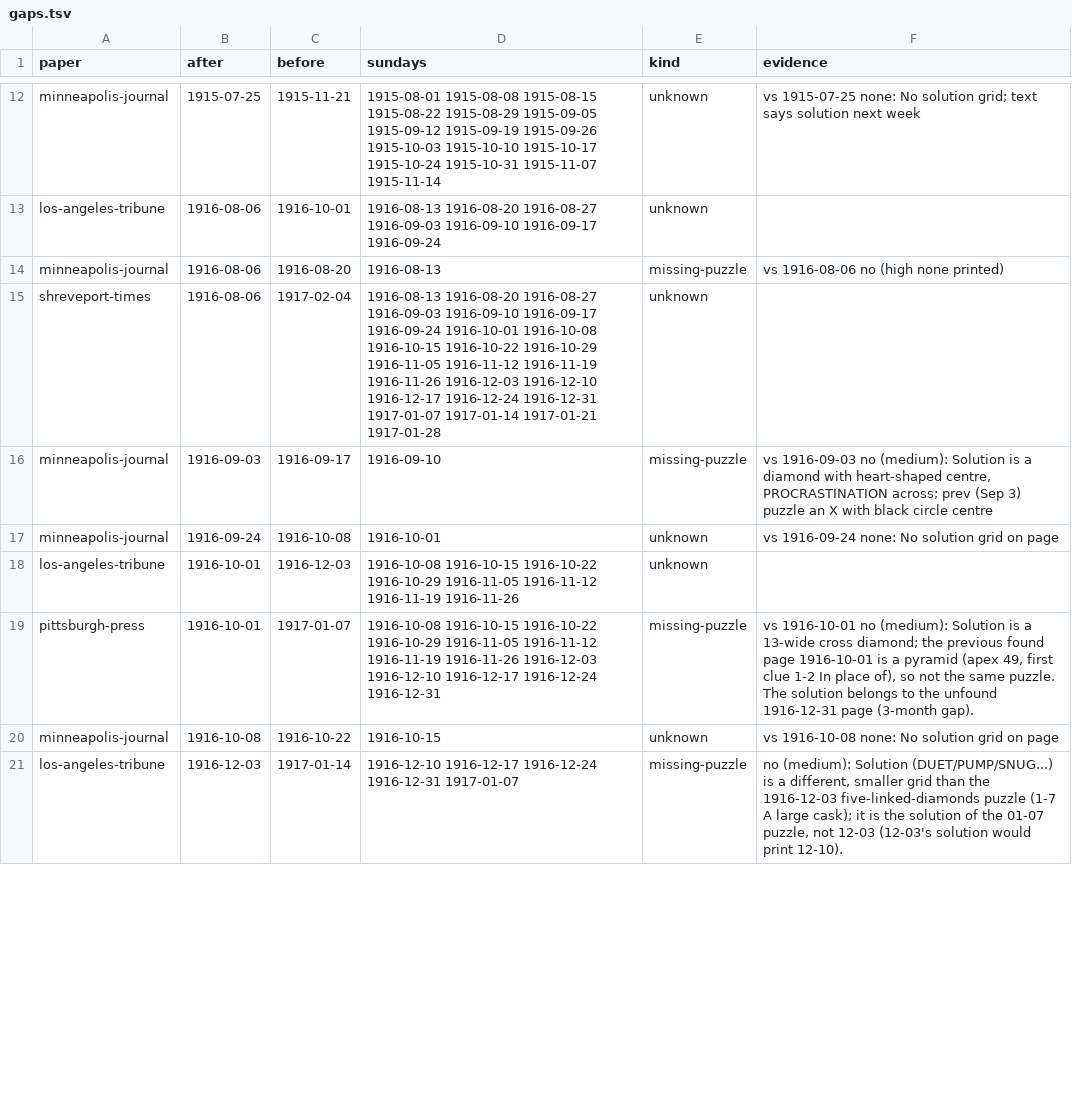
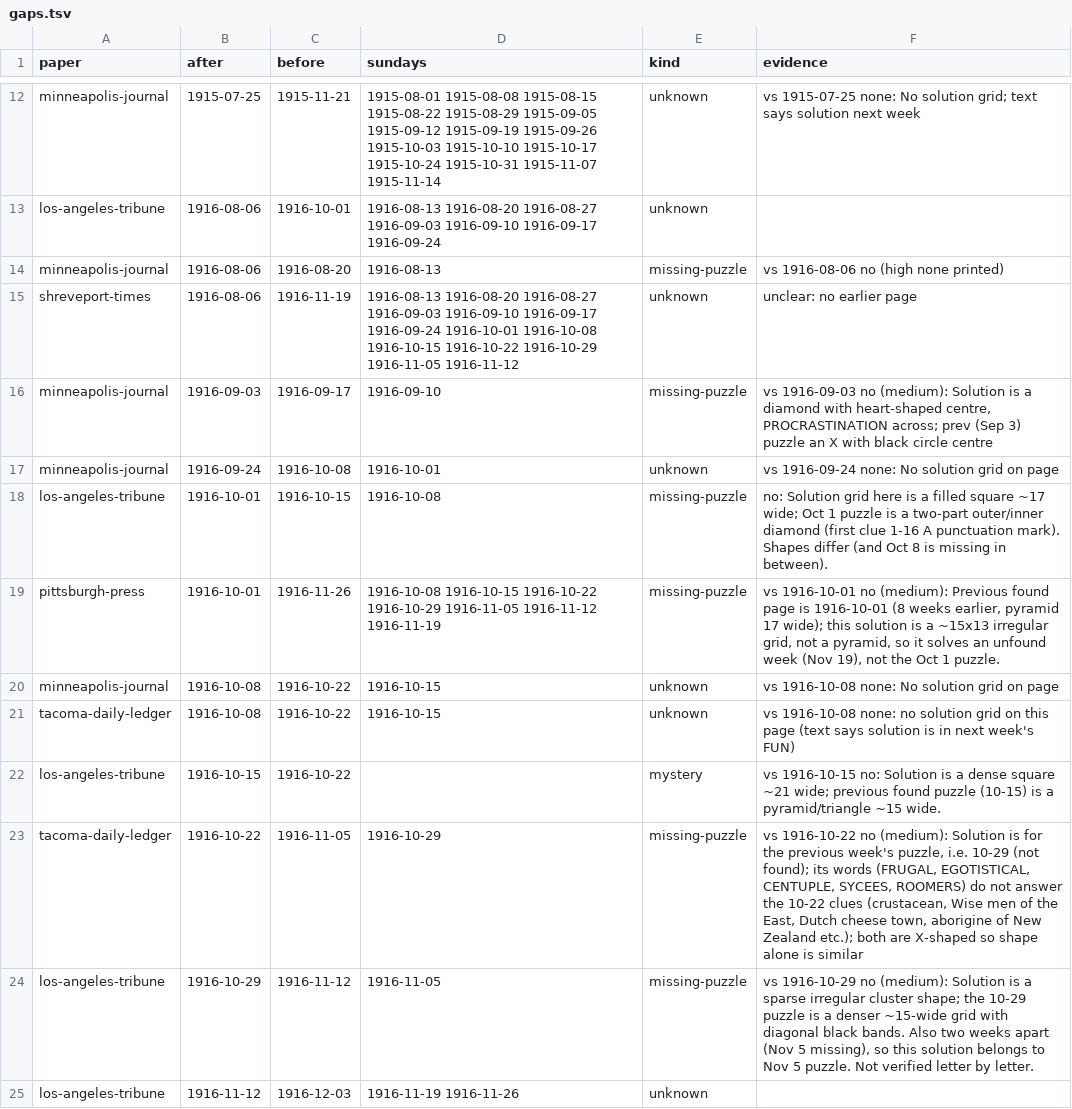
Before and after one commit to EveryPuzzleProject/newyorkworld, a TSV file: gaps.tsv, drawn as a sheet; only a part is shown, gaps mark what is left out; the diff covers the shown part only.

```diff
--- a/gaps.tsv
+++ b/gaps.tsv
@@ -14,8 +14,12 @@ los-angeles-tribune	1916-08-06	1916-10-01	1916-08-13 1916-08-20 1916-08-27 1916-
 minneapolis-journal	1916-08-06	1916-08-20	1916-08-13	missing-puzzle	vs 1916-08-06 no (high none printed)
-shreveport-times	1916-08-06	1917-02-04	1916-08-13 1916-08-20 1916-08-27 1916-09-03 1916-09-10 1916-09-17 1916-09-24 1916-10-01 1916-10-08 1916-10-15 1916-10-22 1916-10-29 1916-11-05 1916-11-12 1916-11-19 1916-11-26 1916-12-03 1916-12-10 1916-12-17 1916-12-24 1916-12-31 1917-01-07 1917-01-14 1917-01-21 1917-01-28	unknown	
+shreveport-times	1916-08-06	1916-11-19	1916-08-13 1916-08-20 1916-08-27 1916-09-03 1916-09-10 1916-09-17 1916-09-24 1916-10-01 1916-10-08 1916-10-15 1916-10-22 1916-10-29 1916-11-05 1916-11-12	unknown	unclear: no earlier page
 minneapolis-journal	1916-09-03	1916-09-17	1916-09-10	missing-puzzle	vs 1916-09-03 no (medium): Solution is a diamond with heart-shaped centre, PROCRASTINATION across; prev (Sep 3) puzzle an X with black circle centre
 minneapolis-journal	1916-09-24	1916-10-08	1916-10-01	unknown	vs 1916-09-24 none: No solution grid on page
-los-angeles-tribune	1916-10-01	1916-12-03	1916-10-08 1916-10-15 1916-10-22 1916-10-29 1916-11-05 1916-11-12 1916-11-19 1916-11-26	unknown	
-pittsburgh-press	1916-10-01	1917-01-07	1916-10-08 1916-10-15 1916-10-22 1916-10-29 1916-11-05 1916-11-12 1916-11-19 1916-11-26 1916-12-03 1916-12-10 1916-12-17 1916-12-24 1916-12-31	missing-puzzle	vs 1916-10-01 no (medium): Solution is a 13-wide cross diamond; the previous found page 1916-10-01 is a pyramid (apex 49, first clue 1-2 In place of), so not the same puzzle. The solution belongs to the unfound 1916-12-31 page (3-month gap).
+los-angeles-tribune	1916-10-01	1916-10-15	1916-10-08	missing-puzzle	no: Solution grid here is a filled square ~17 wide; Oct 1 puzzle is a two-part outer/inner diamond (first clue 1-16 A punctuation mark). Shapes differ (and Oct 8 is missing in between).
+pittsburgh-press	1916-10-01	1916-11-26	1916-10-08 1916-10-15 1916-10-22 1916-10-29 1916-11-05 1916-11-12 1916-11-19	missing-puzzle	vs 1916-10-01 no (medium): Previous found page is 1916-10-01 (8 weeks earlier, pyramid 17 wide); this solution is a ~15x13 irregular grid, not a pyramid, so it solves an unfound week (Nov 19), not the Oct 1 puzzle.
 minneapolis-journal	1916-10-08	1916-10-22	1916-10-15	unknown	vs 1916-10-08 none: No solution grid on page
-los-angeles-tribune	1916-12-03	1917-01-14	1916-12-10 1916-12-17 1916-12-24 1916-12-31 1917-01-07	missing-puzzle	no (medium): Solution (DUET/PUMP/SNUG...) is a different, smaller grid than the 1916-12-03 five-linked-diamonds puzzle (1-7 A large cask); it is the solution of the 01-07 puzzle, not 12-03 (12-03's solution would print 12-10).
+tacoma-daily-ledger	1916-10-08	1916-10-22	1916-10-15	unknown	vs 1916-10-08 none: no solution grid on this page (text says solution is in next week's FUN)
+los-angeles-tribune	1916-10-15	1916-10-22		mystery	vs 1916-10-15 no: Solution is a dense square ~21 wide; previous found puzzle (10-15) is a pyramid/triangle ~15 wide.
+tacoma-daily-ledger	1916-10-22	1916-11-05	1916-10-29	missing-puzzle	vs 1916-10-22 no (medium): Solution is for the previous week's puzzle, i.e. 10-29 (not found); its words (FRUGAL, EGOTISTICAL, CENTUPLE, SYCEES, ROOMERS) do not answer the 10-22 clues (crustacean, Wise men of the East, Dutch cheese town, aborigine of New Zealand etc.); both are X-shaped so shape alone is similar
+los-angeles-tribune	1916-10-29	1916-11-12	1916-11-05	missing-puzzle	vs 1916-10-29 no (medium): Solution is a sparse irregular cluster shape; the 10-29 puzzle is a denser ~15-wide grid with diagonal black bands. Also two weeks apart (Nov 5 missing), so this solution belongs to Nov 5 puzzle. Not verified letter by letter.
+los-angeles-tribune	1916-11-12	1916-12-03	1916-11-19 1916-11-26	unknown	
```
Also changed, not shown: 14 added rows and 13 edited cells elsewhere in this file, searches.tsv, status.tsv, 3 other files.
